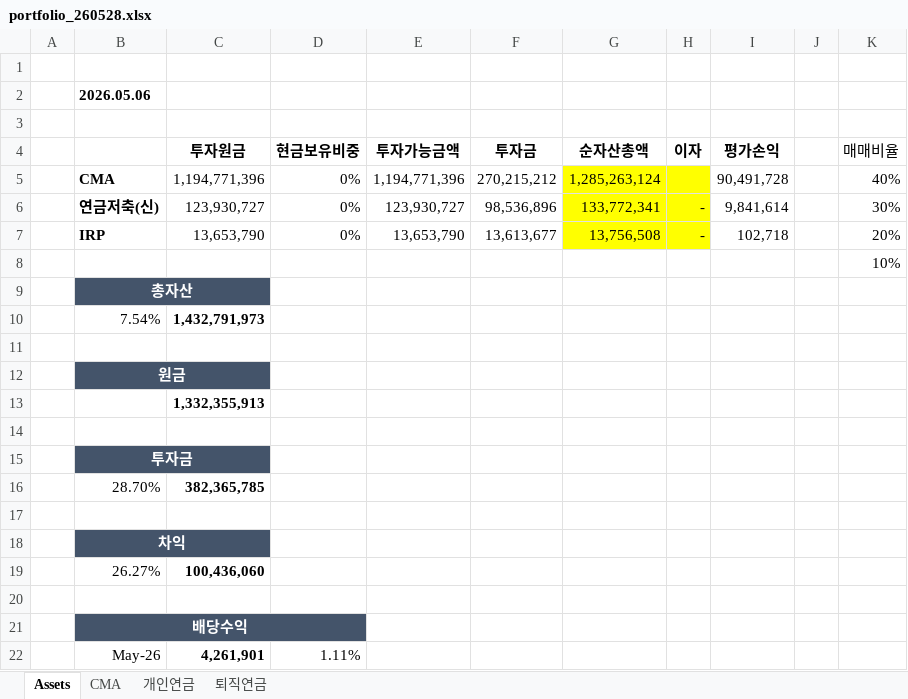
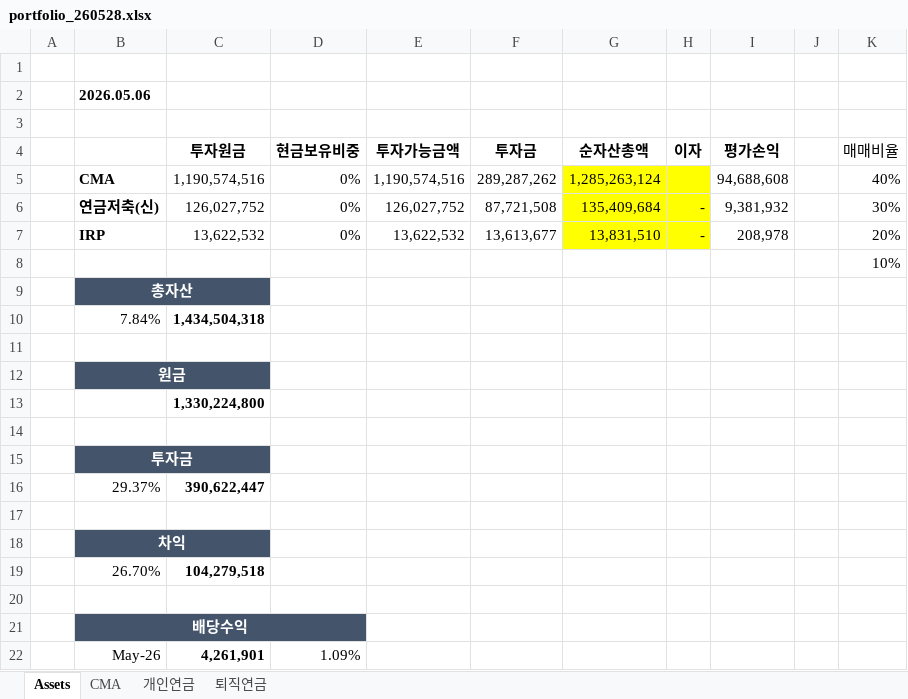
Before and after one commit to taeo91/pystocks, an Excel workbook: reports/portfolio_260528.xlsx, sheet Assets, drawn as a sheet; values as stored, in another font and other column widths than the file's, no borders; removed rows and columns are numbered as before the commit, all else as after; the diff names each change by its address in the sheet, - before the commit and + after, or states it on an @@ line.

```diff
--- a/reports/portfolio_260528.xlsx (sheet Assets)
+++ b/reports/portfolio_260528.xlsx (sheet Assets)
-C5 (투자원금): 1,194,771,396
+C5 (투자원금): 1,190,574,516
-E5 (투자가능금액): 1,194,771,396
+E5 (투자가능금액): 1,190,574,516
-F5 (투자금): 270,215,212
+F5 (투자금): 289,287,262
-I5 (평가손익): 90,491,728
+I5 (평가손익): 94,688,608
-row 6:  | 연금저축(신) | 123,930,727 | 0% | 123,930,727 | 98,536,896 | 133,772,341 | - | 9,841,614 |  | 30%
+row 6:  | 연금저축(신) | 126,027,752 | 0% | 126,027,752 | 87,721,508 | 135,409,684 | - | 9,381,932 |  | 30%
-C7 (투자원금): 13,653,790
+C7 (투자원금): 13,622,532
-E7 (투자가능금액): 13,653,790
+E7 (투자가능금액): 13,622,532
-G7 (순자산총액): 13,756,508
+G7 (순자산총액): 13,831,510
-I7 (평가손익): 102,718
+I7 (평가손익): 208,978
-row 10:  | 7.54% | 1,432,791,973
+row 10:  | 7.84% | 1,434,504,318
-C13 (투자원금): 1,332,355,913
+C13 (투자원금): 1,330,224,800
-row 16:  | 28.70% | 382,365,785
+row 16:  | 29.37% | 390,622,447
-row 19:  | 26.27% | 100,436,060
+row 19:  | 26.70% | 104,279,518
-D22 (현금보유비중): 1.11%
+D22 (현금보유비중): 1.09%
```
Also changed, not shown: sheet CMA, sheet 개인연금, sheet 퇴직연금, 48 other files.
